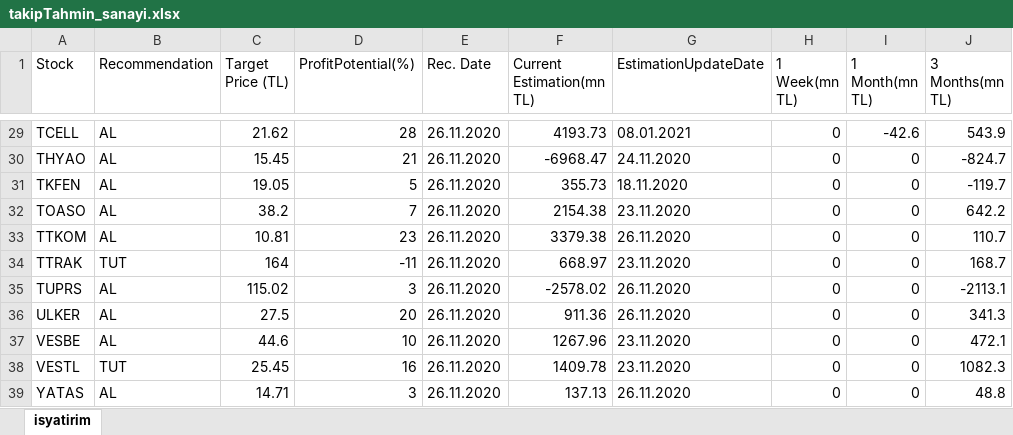
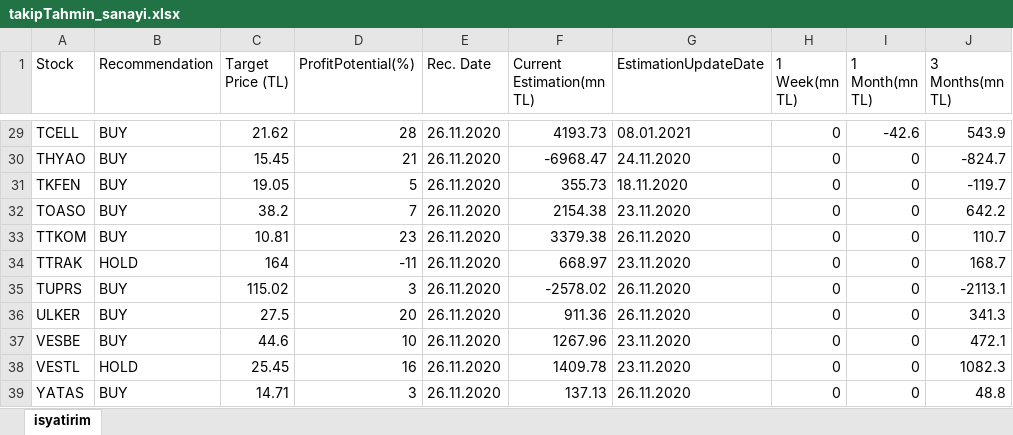
Before and after one commit to pjournal/mef04-uguraskar, an Excel workbook: data/takipTahmin_sanayi.xlsx, sheet isyatirim, drawn as a sheet; only a part is shown, gaps mark what is left out; values as stored, in another font and other column widths than the file's, no borders; the diff covers the shown part only; the diff names each change by its address in the sheet, - before the commit and + after, or states it on an @@ line.

```diff
--- a/data/takipTahmin_sanayi.xlsx (sheet isyatirim)
+++ b/data/takipTahmin_sanayi.xlsx (sheet isyatirim)
-B29:B33 (Recommendation): AL
+B29:B33 (Recommendation): BUY
-B34 (Recommendation): TUT
+B34 (Recommendation): HOLD
-B35:B37 (Recommendation): AL
+B35:B37 (Recommendation): BUY
-B38 (Recommendation): TUT
+B38 (Recommendation): HOLD
-B39 (Recommendation): AL
+B39 (Recommendation): BUY
```
Also changed, not shown: 27 edited cells elsewhere in this sheet, data/takipTahmin_sigorta.xlsx, data/takiphedeffiyat_holding.xlsx, 11 other files.
